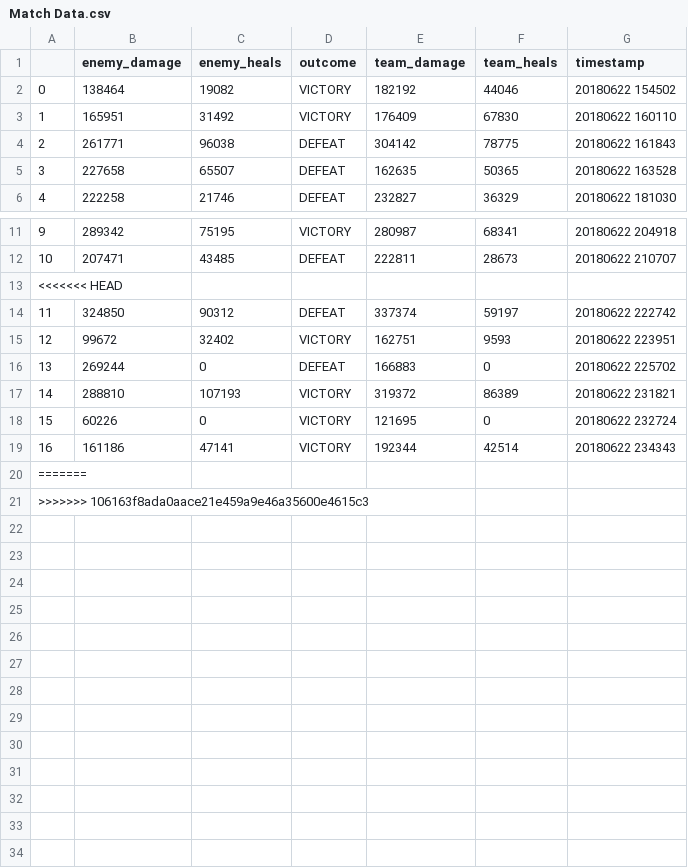
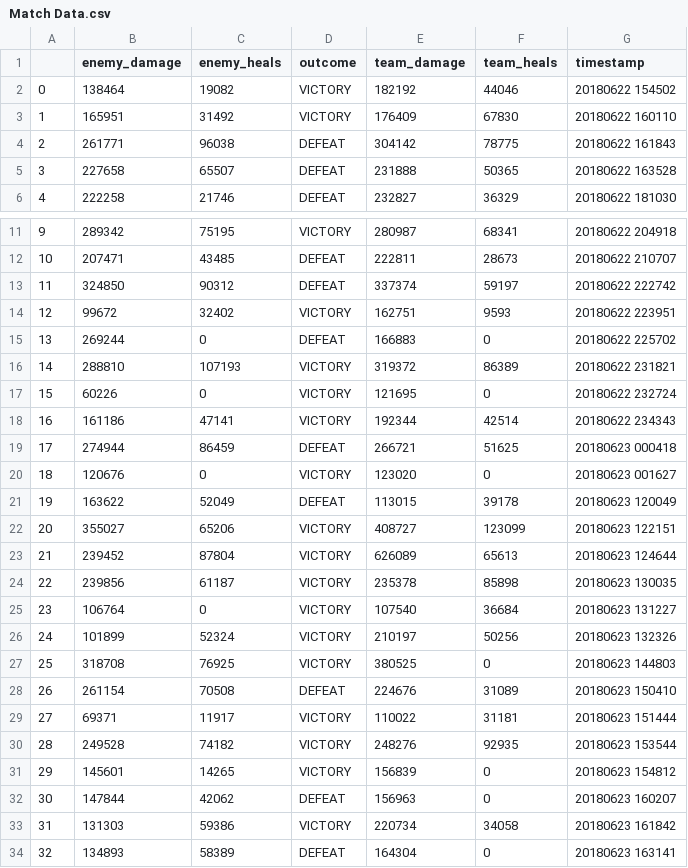
Before and after one commit to rampje/Palastats, a CSV file: old/Match Data.csv (was Match Data.csv), drawn as a sheet; only a part is shown, gaps mark what is left out; removed rows and columns are numbered as before the commit, all else as after; the diff names each change by its address in the sheet, - before the commit and + after, or states it on an @@ line.

```diff
--- a/Match Data.csv
+++ b/old/Match Data.csv
-E5 (team_damage): 162635
+E5 (team_damage): 231888
-row 13: <<<<<<< HEAD
@@ column A renumbered between rows 19 and 20 @@
-B19 (enemy_damage): (empty)
+B19 (enemy_damage): 274944
-C19 (enemy_heals): (empty)
+C19 (enemy_heals): 86459
-D19 (outcome): (empty)
+D19 (outcome): DEFEAT
-E19 (team_damage): (empty)
+E19 (team_damage): 266721
-F19 (team_heals): (empty)
+F19 (team_heals): 51625
-G19 (timestamp): (empty)
+G19 (timestamp): 20180623 000418
-B20 (enemy_damage): (empty)
+B20 (enemy_damage): 120676
-C20 (enemy_heals): (empty)
+C20 (enemy_heals): 0
-D20 (outcome): (empty)
+D20 (outcome): VICTORY
-E20 (team_damage): (empty)
+E20 (team_damage): 123020
-F20 (team_heals): (empty)
+F20 (team_heals): 0
-G20 (timestamp): (empty)
+G20 (timestamp): 20180623 001627
+row 21: 19 | 163622 | 52049 | DEFEAT | 113015 | 39178 | 20180623 120049
+row 22: 20 | 355027 | 65206 | VICTORY | 408727 | 123099 | 20180623 122151
+row 23: 21 | 239452 | 87804 | VICTORY | 626089 | 65613 | 20180623 124644
+row 24: 22 | 239856 | 61187 | VICTORY | 235378 | 85898 | 20180623 130035
+row 25: 23 | 106764 | 0 | VICTORY | 107540 | 36684 | 20180623 131227
+row 26: 24 | 101899 | 52324 | VICTORY | 210197 | 50256 | 20180623 132326
+row 27: 25 | 318708 | 76925 | VICTORY | 380525 | 0 | 20180623 144803
+row 28: 26 | 261154 | 70508 | DEFEAT | 224676 | 31089 | 20180623 150410
+row 29: 27 | 69371 | 11917 | VICTORY | 110022 | 31181 | 20180623 151444
+row 30: 28 | 249528 | 74182 | VICTORY | 248276 | 92935 | 20180623 153544
+row 31: 29 | 145601 | 14265 | VICTORY | 156839 | 0 | 20180623 154812
+row 32: 30 | 147844 | 42062 | DEFEAT | 156963 | 0 | 20180623 160207
+row 33: 31 | 131303 | 59386 | VICTORY | 220734 | 34058 | 20180623 161842
+row 34: 32 | 134893 | 58389 | DEFEAT | 164304 | 0 | 20180623 163141
```
Also changed, not shown: 12 other files.
